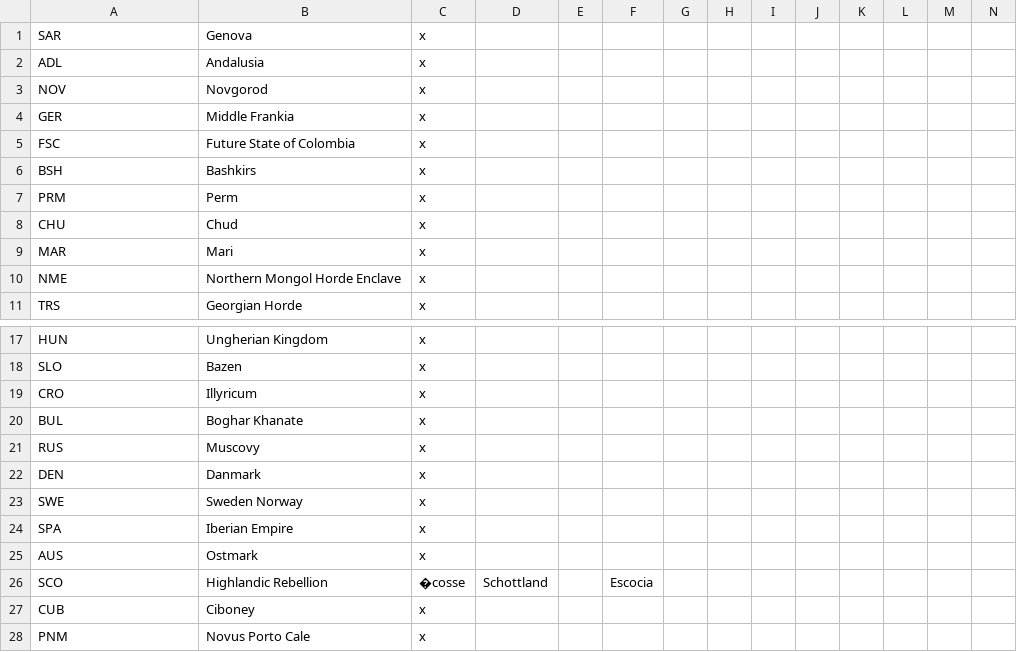
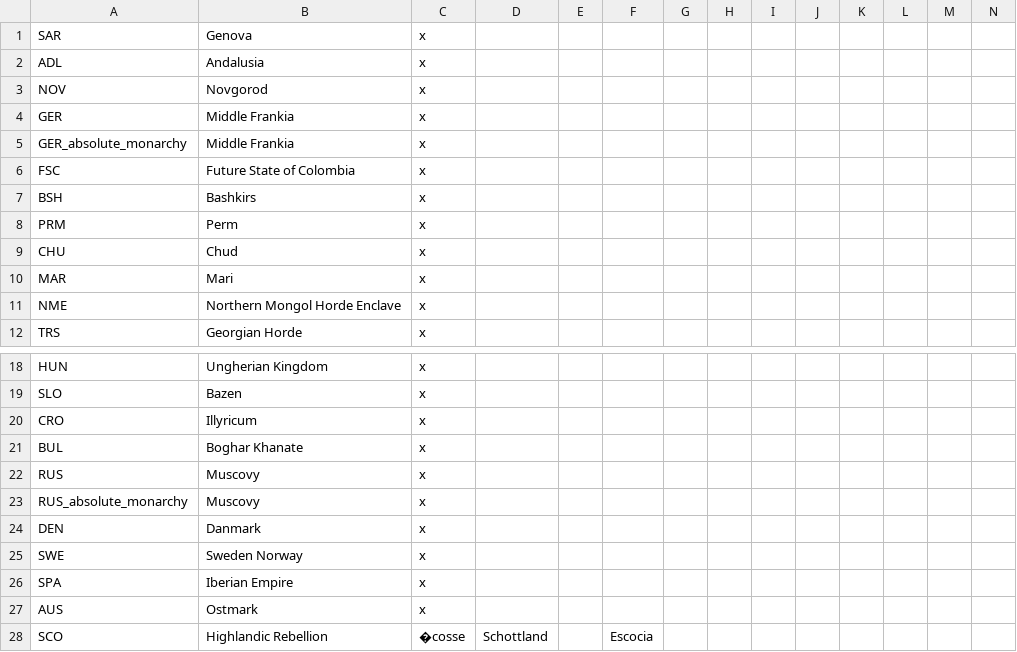
Before and after one commit to Dav-Sc/Age-of-Fireworks, a CSV file: Age of Fireworks/localisation/FireworkCountries.csv, drawn as a sheet; only a part is shown, gaps mark what is left out; the shorter side is filled out with more unchanged rows; rows hold the shown columns only; the diff names each change by its address in the sheet, - before the commit and + after, or states it on an @@ line.

Commit message:
Made Germany and Rus hms_government so that thier mod names show, they won't change if absolute monarchy

```diff
--- a/Age of Fireworks/localisation/FireworkCountries.csv
+++ b/Age of Fireworks/localisation/FireworkCountries.csv
+row 5: GER_absolute_monarchy | Middle Frankia | x
+row 23: RUS_absolute_monarchy | Muscovy | x
```
Also changed, not shown: 2 other files.
